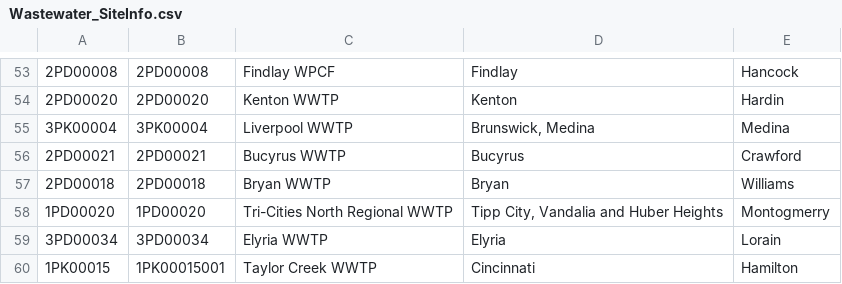
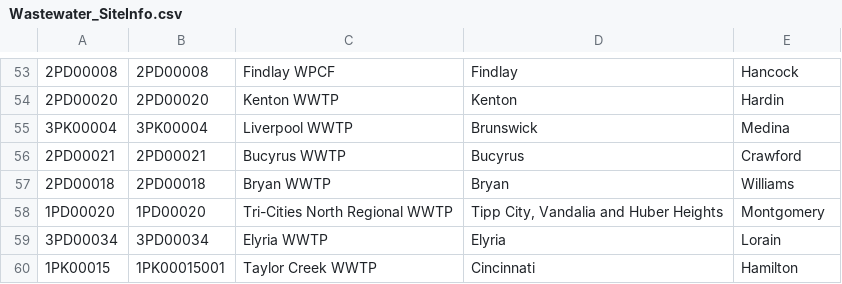
Before and after one commit to recklessop/covid19_ohio, a CSV file: Wastewater_SiteInfo.csv, drawn as a sheet; only a part is shown, gaps mark what is left out.

```diff
--- a/Wastewater_SiteInfo.csv
+++ b/Wastewater_SiteInfo.csv
@@ -54,6 +54,6 @@
 "2PD00020","2PD00020","Kenton WWTP","Kenton","Hardin"
-"3PK00004","3PK00004","Liverpool WWTP","Brunswick, Medina","Medina"
+"3PK00004","3PK00004","Liverpool WWTP","Brunswick","Medina"
 "2PD00021","2PD00021","Bucyrus WWTP","Bucyrus","Crawford"
 "2PD00018","2PD00018","Bryan WWTP","Bryan","Williams"
-"1PD00020","1PD00020","Tri-Cities North Regional WWTP ","Tipp City, Vandalia and Huber Heights   ","Montogmerry"
+"1PD00020","1PD00020","Tri-Cities North Regional WWTP ","Tipp City, Vandalia and Huber Heights   ","Montgomery"
 "3PD00034","3PD00034","Elyria WWTP","Elyria","Lorain"
```
Also changed, not shown: COVIDSummaryDataZIP.csv.
